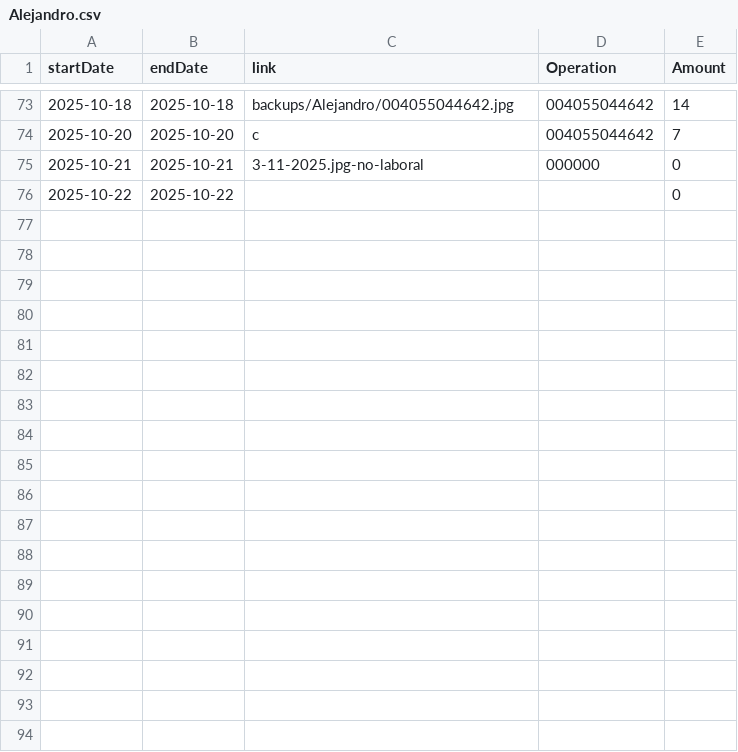
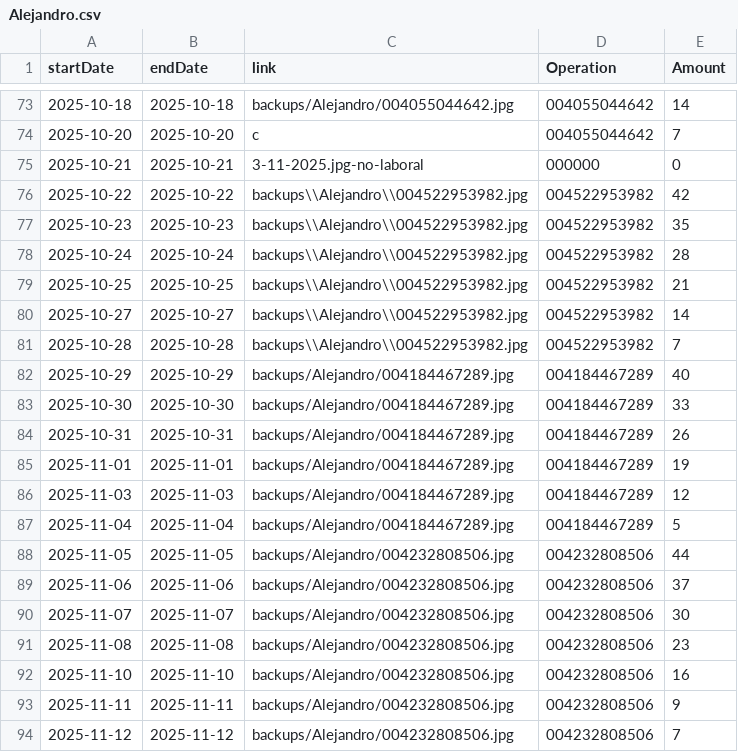
Before and after one commit to TheFenixfx/barbertrack, a CSV file: barbers/Alejandro.csv, drawn as a sheet; only a part is shown, gaps mark what is left out; the diff covers the shown part only.

Commit message:
update payment records for Alejandro, David, and Genesis

```diff
--- a/barbers/Alejandro.csv
+++ b/barbers/Alejandro.csv
@@ -75,2 +75,20 @@ startDate,endDate,link,Operation,Amount
 2025-10-21,2025-10-21,3-11-2025.jpg-no-laboral,000000,0
-2025-10-22,2025-10-22,,,0
+2025-10-22,2025-10-22,backups\\Alejandro\\004522953982.jpg,004522953982,42
+2025-10-23,2025-10-23,backups\\Alejandro\\004522953982.jpg,004522953982,35
+2025-10-24,2025-10-24,backups\\Alejandro\\004522953982.jpg,004522953982,28
+2025-10-25,2025-10-25,backups\\Alejandro\\004522953982.jpg,004522953982,21
+2025-10-27,2025-10-27,backups\\Alejandro\\004522953982.jpg,004522953982,14
+2025-10-28,2025-10-28,backups\\Alejandro\\004522953982.jpg,004522953982,7
+2025-10-29,2025-10-29,backups/Alejandro/004184467289.jpg,004184467289,40
+2025-10-30,2025-10-30,backups/Alejandro/004184467289.jpg,004184467289,33
+2025-10-31,2025-10-31,backups/Alejandro/004184467289.jpg,004184467289,26
+2025-11-01,2025-11-01,backups/Alejandro/004184467289.jpg,004184467289,19
+2025-11-03,2025-11-03,backups/Alejandro/004184467289.jpg,004184467289,12
+2025-11-04,2025-11-04,backups/Alejandro/004184467289.jpg,004184467289,5
+2025-11-05,2025-11-05,backups/Alejandro/004232808506.jpg,004232808506,44
+2025-11-06,2025-11-06,backups/Alejandro/004232808506.jpg,004232808506,37
+2025-11-07,2025-11-07,backups/Alejandro/004232808506.jpg,004232808506,30
+2025-11-08,2025-11-08,backups/Alejandro/004232808506.jpg,004232808506,23
+2025-11-10,2025-11-10,backups/Alejandro/004232808506.jpg,004232808506,16
+2025-11-11,2025-11-11,backups/Alejandro/004232808506.jpg,004232808506,9
+2025-11-12,2025-11-12,backups/Alejandro/004232808506.jpg,004232808506,7
```
Also changed, not shown: 21 added rows elsewhere in this file, barbers/David.csv, barbers/Genesis.csv.
